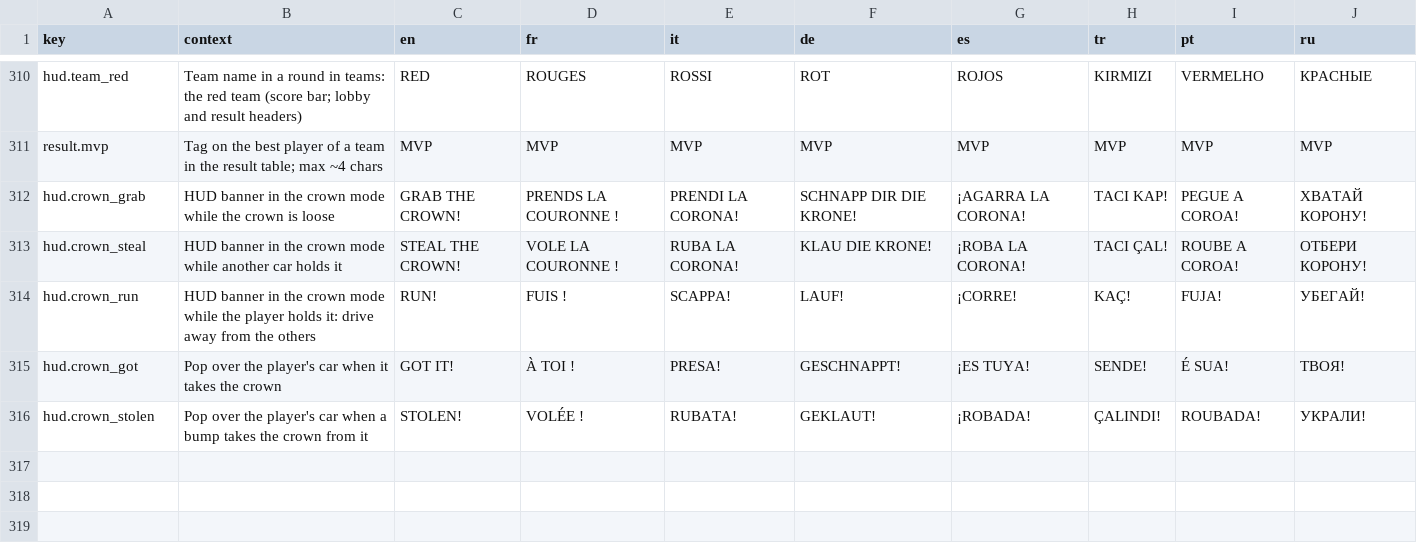
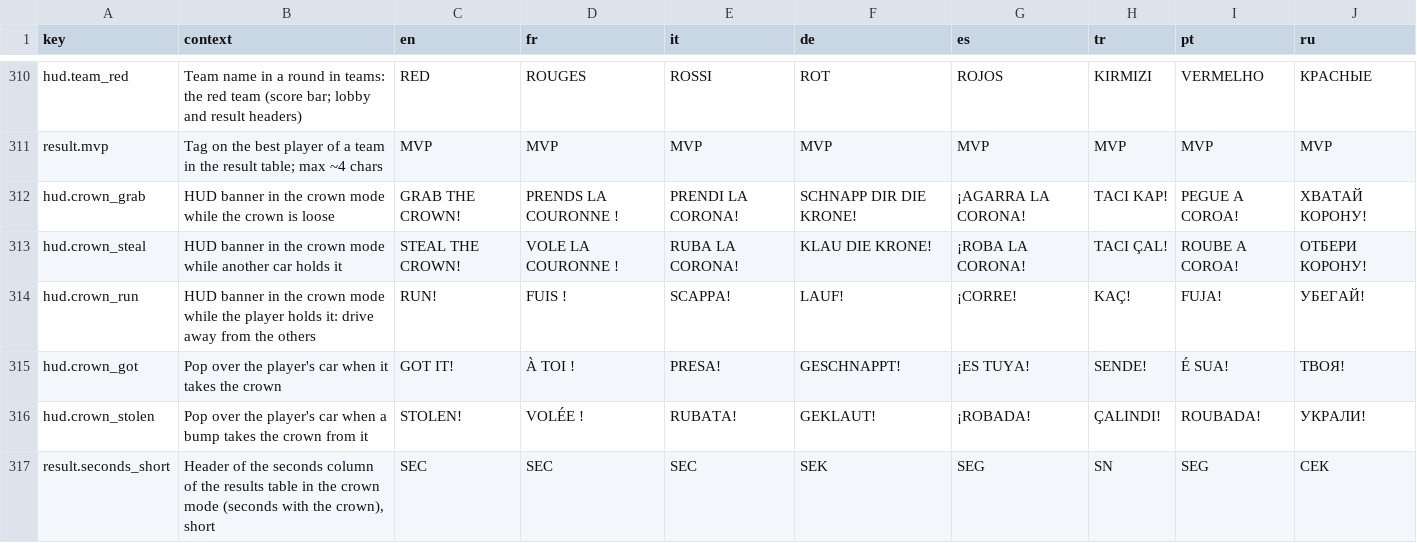
Before and after one commit to Bugord/Poki-Toy-Car-Bumper-Arena, a CSV file: Assets/Localization/strings.csv, drawn as a sheet; only a part is shown, gaps mark what is left out; the diff names each change by its address in the sheet, - before the commit and + after, or states it on an @@ line.

Commit message:
CROWN: the result's column says seconds, and no win streak crowns in its round

```diff
--- a/Assets/Localization/strings.csv
+++ b/Assets/Localization/strings.csv
+row 317: result.seconds_short | Header of the seconds column of the results table in the crown mode (seconds with the crown), short | SEC | SEC | SEC | SEK | SEG | SN | SEG | СЕК
```
Also changed, not shown: 1 other file.
